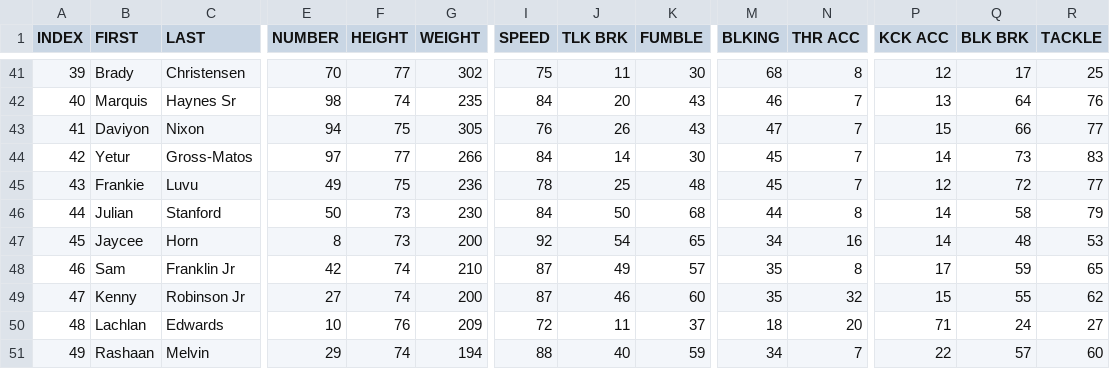
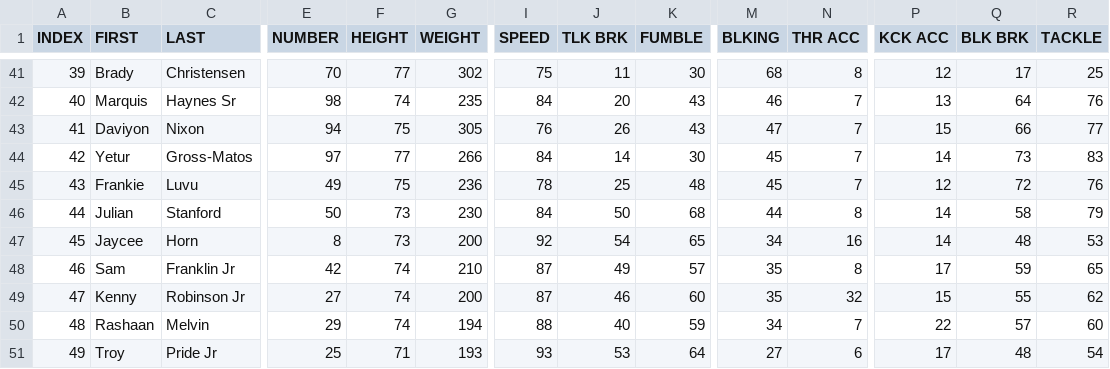
Before and after one commit to vskaush2/AxisFootballMods, a CSV file: Mods/Team Mods/Carolina Panthers/ROSTER.CSV, drawn as a sheet; only a part is shown, gaps mark what is left out; the diff covers the shown part only; the diff names each change by its address in the sheet, - before the commit and + after, or states it on an @@ line.

```diff
--- a/Mods/Team Mods/Carolina Panthers/ROSTER.CSV
+++ b/Mods/Team Mods/Carolina Panthers/ROSTER.CSV
-R45 (TACKLE): 77
+R45 (TACKLE): 76
-B50 (FIRST): Lachlan
+B50 (FIRST): Rashaan
-C50 (LAST): Edwards
+C50 (LAST): Melvin
-E50 (NUMBER): 10
+E50 (NUMBER): 29
-F50 (HEIGHT): 76
+F50 (HEIGHT): 74
-G50 (WEIGHT): 209
+G50 (WEIGHT): 194
-I50 (SPEED): 72
+I50 (SPEED): 88
-J50 (TLK BRK): 11
+J50 (TLK BRK): 40
-K50 (FUMBLE): 37
+K50 (FUMBLE): 59
-M50 (BLKING): 18
+M50 (BLKING): 34
-N50 (THR ACC): 20
+N50 (THR ACC): 7
-P50 (KCK ACC): 71
+P50 (KCK ACC): 22
-Q50 (BLK BRK): 24
+Q50 (BLK BRK): 57
-R50 (TACKLE): 27
+R50 (TACKLE): 60
-B51 (FIRST): Rashaan
+B51 (FIRST): Troy
-C51 (LAST): Melvin
+C51 (LAST): Pride Jr
-E51 (NUMBER): 29
+E51 (NUMBER): 25
-F51 (HEIGHT): 74
+F51 (HEIGHT): 71
-G51 (WEIGHT): 194
+G51 (WEIGHT): 193
-I51 (SPEED): 88
+I51 (SPEED): 93
-J51 (TLK BRK): 40
+J51 (TLK BRK): 53
-K51 (FUMBLE): 59
+K51 (FUMBLE): 64
-M51 (BLKING): 34
+M51 (BLKING): 27
-N51 (THR ACC): 7
+N51 (THR ACC): 6
-P51 (KCK ACC): 22
+P51 (KCK ACC): 17
-Q51 (BLK BRK): 57
+Q51 (BLK BRK): 48
-R51 (TACKLE): 60
+R51 (TACKLE): 54
```
Also changed, not shown: 139 edited cells elsewhere in this file, Mods/Team Mods/Baltimore Ravens/ROSTER.CSV, Mods/Team Mods/Detroit Lions/ROSTER.CSV, 30 other files.
